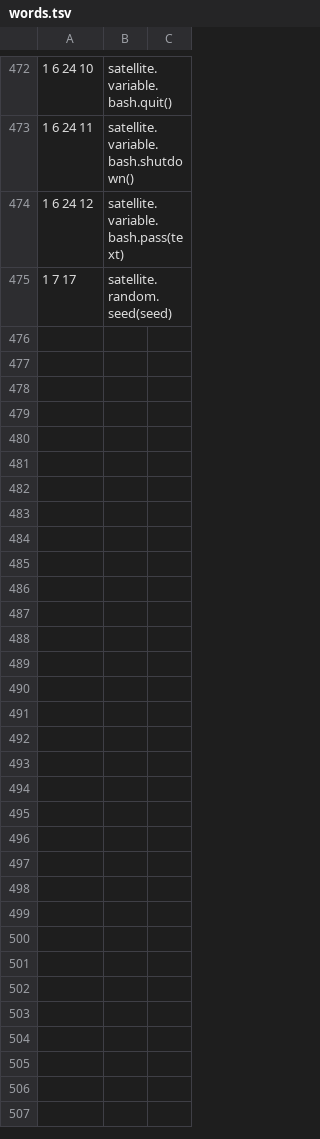
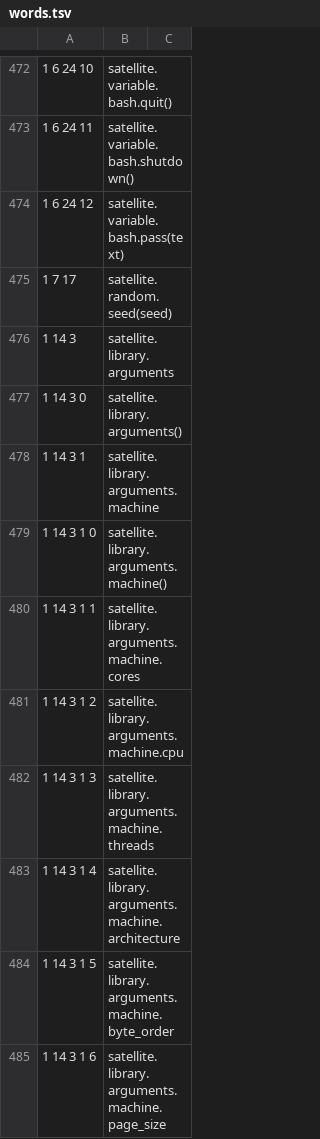
Before and after one commit to satellitemadness1/satellite, a TSV file: words/words.tsv, drawn as a sheet; only a part is shown, gaps mark what is left out; the diff covers the shown part only; the diff names each change by its address in the sheet, - before the commit and + after, or states it on an @@ line.

```diff
--- a/words/words.tsv
+++ b/words/words.tsv
+row 476: 1 14 3 | satellite.library.arguments
+row 477: 1 14 3 0 | satellite.library.arguments()
+row 478: 1 14 3 1 | satellite.library.arguments.machine
+row 479: 1 14 3 1 0 | satellite.library.arguments.machine()
+row 480: 1 14 3 1 1 | satellite.library.arguments.machine.cores
+row 481: 1 14 3 1 2 | satellite.library.arguments.machine.cpu
+row 482: 1 14 3 1 3 | satellite.library.arguments.machine.threads
+row 483: 1 14 3 1 4 | satellite.library.arguments.machine.architecture
+row 484: 1 14 3 1 5 | satellite.library.arguments.machine.byte_order
+row 485: 1 14 3 1 6 | satellite.library.arguments.machine.page_size
```
Also changed, not shown: 51 added rows elsewhere in this file, words/aliases.tsv, words/words_004.tsv, 15 other files.
